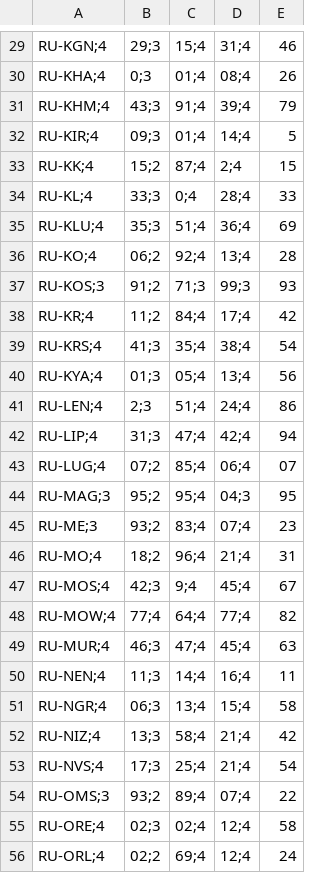
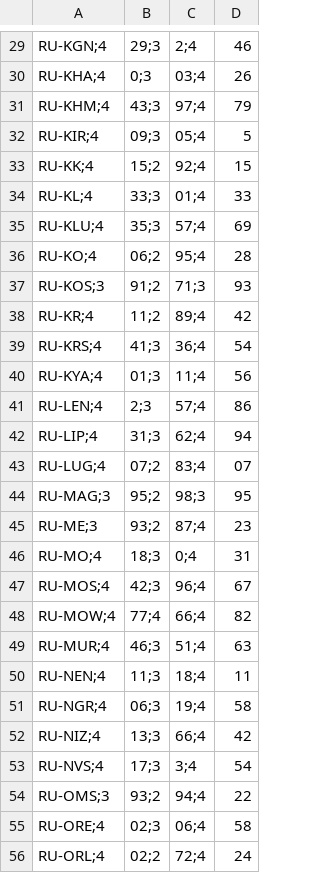
Before and after one commit to KKakavo/mfts-ratings-map, a CSV file: ratings_df.csv, drawn as a sheet; only a part is shown, gaps mark what is left out; the diff covers the shown part only; the diff names each change by its address in the sheet, - before the commit and + after, or states it on an @@ line.

```diff
--- a/ratings_df.csv
+++ b/ratings_df.csv
-column D, rows 29-56: 31;4 | 08;4 | 39;4 | 14;4 | 2;4 | 28;4 | 36;4 | 13;4 | 99;3 | 17;4 | 38;4 | 13;4 | 24;4 | 42;4 | 06;4 | 04;3 | 07;4 | 21;4 | 45;4 | 77;4 | 45;4 | 16;4 | 15;4 | 21;4 | 21;4 | 07;4 | 12;4 | 12;4
-C29: 15;4
+C29: 2;4
-C30: 01;4
+C30: 03;4
-C31: 91;4
+C31: 97;4
-C32: 01;4
+C32: 05;4
-C33: 87;4
+C33: 92;4
-C34: 0;4
+C34: 01;4
-C35: 51;4
+C35: 57;4
-C36: 92;4
+C36: 95;4
-C38: 84;4
+C38: 89;4
-C39: 35;4
+C39: 36;4
-C40: 05;4
+C40: 11;4
-C41: 51;4
+C41: 57;4
-C42: 47;4
+C42: 62;4
-C43: 85;4
+C43: 83;4
-C44: 95;4
+C44: 98;3
-C45: 83;4
+C45: 87;4
-B46: 18;2
+B46: 18;3
-C46: 96;4
+C46: 0;4
-C47: 9;4
+C47: 96;4
-C48: 64;4
+C48: 66;4
-C49: 47;4
+C49: 51;4
-C50: 14;4
+C50: 18;4
-C51: 13;4
+C51: 19;4
-C52: 58;4
+C52: 66;4
-C53: 25;4
+C53: 3;4
-C54: 89;4
+C54: 94;4
-C55: 02;4
+C55: 06;4
-C56: 69;4
+C56: 72;4
```
Also changed, not shown: 59 edited cells elsewhere in this file.
